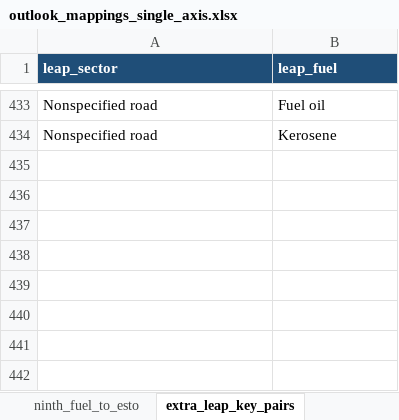
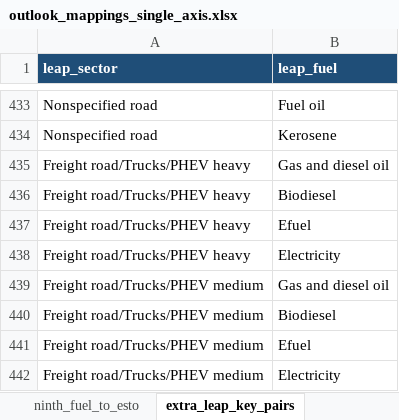
Before and after one commit to asia-pacific-energy-research-centre/leap_mappings, an Excel workbook: config/outlook_mappings_single_axis.xlsx, sheet extra_leap_key_pairs, drawn as a sheet; only a part is shown, gaps mark what is left out; values as stored, in another font and other column widths than the file's, no borders; the diff names each change by its address in the sheet, - before the commit and + after, or states it on an @@ line.

Commit message:
codex: complete PHEV truck pair mappings
Add exact LEAP and ESTO Extended PHEV truck pairs, regenerate the compatibility workbooks and structural catalogue, and report axis variables missing accepted pair coverage. Verified with 52 focused tests and the complete mapping pipeline through Stage 3; all 10 value-preservation checks remained at 100%.

```diff
--- a/config/outlook_mappings_single_axis.xlsx (sheet extra_leap_key_pairs)
+++ b/config/outlook_mappings_single_axis.xlsx (sheet extra_leap_key_pairs)
+row 435: Freight road/Trucks/PHEV heavy | Gas and diesel oil
+row 436: Freight road/Trucks/PHEV heavy | Biodiesel
+row 437: Freight road/Trucks/PHEV heavy | Efuel
+row 438: Freight road/Trucks/PHEV heavy | Electricity
+row 439: Freight road/Trucks/PHEV medium | Gas and diesel oil
+row 440: Freight road/Trucks/PHEV medium | Biodiesel
+row 441: Freight road/Trucks/PHEV medium | Efuel
+row 442: Freight road/Trucks/PHEV medium | Electricity
```
Also changed, not shown: sheet extra_esto_extended_pairs, charts or pictures, config/outlook_mappings_master.xlsx, 9 other files.
